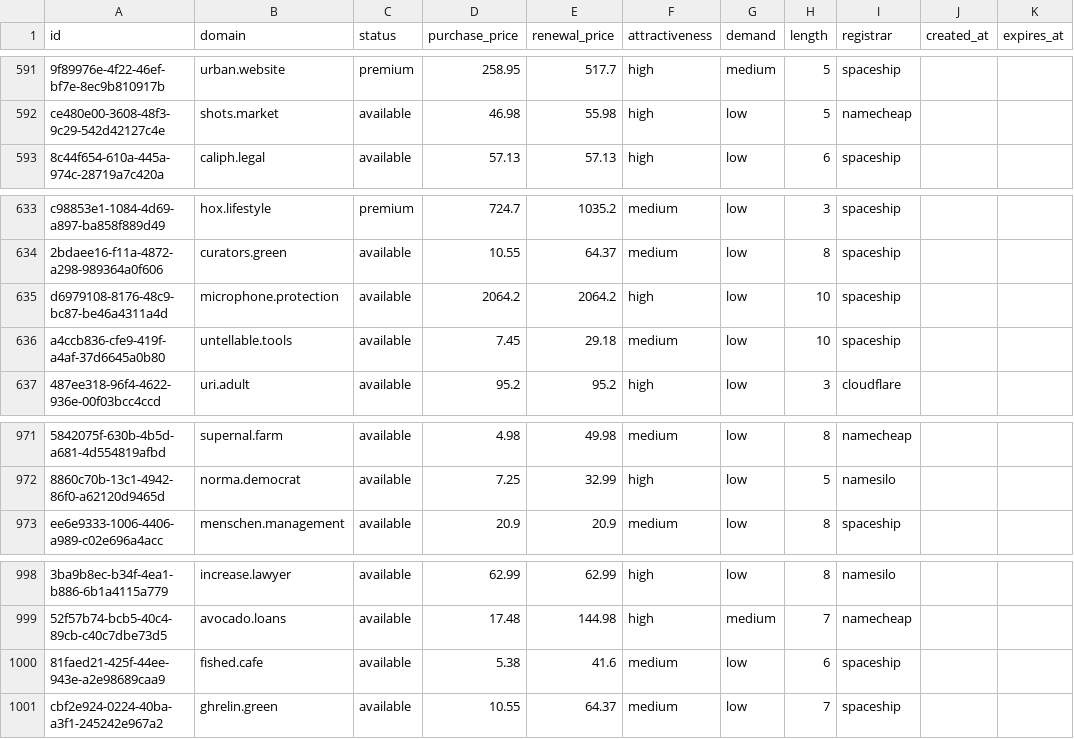
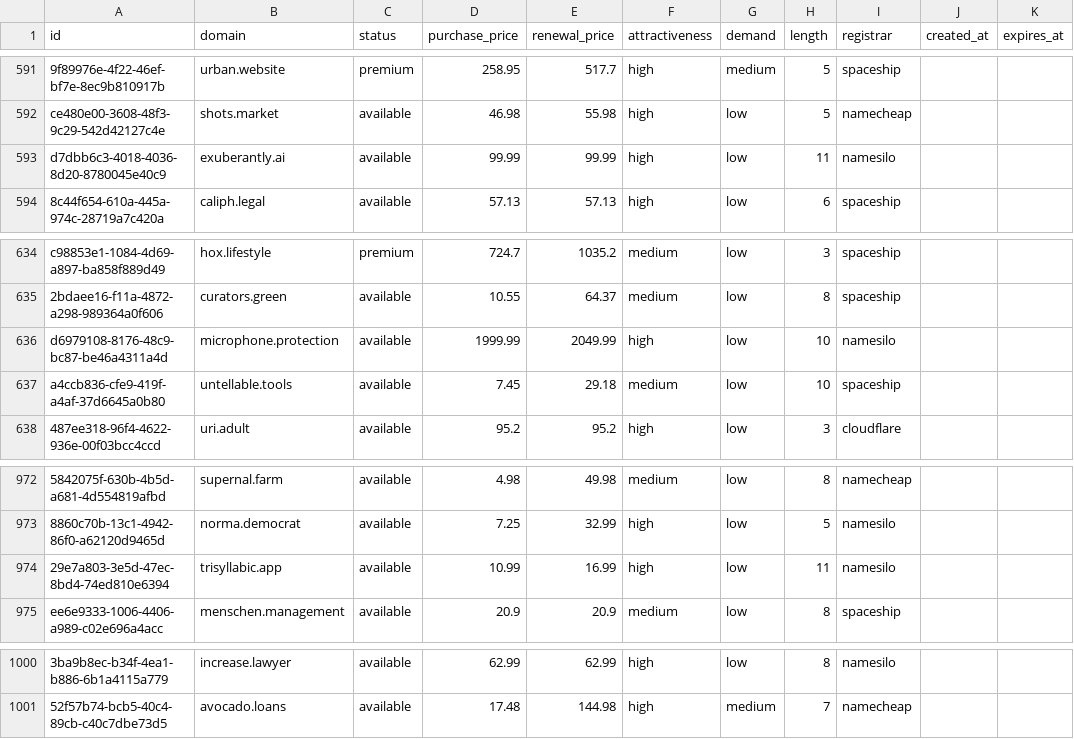
Before and after one commit to UniqueDomains/oneword-domains, a CSV file: all.csv, drawn as a sheet; only a part is shown, gaps mark what is left out; removed rows and columns are numbered as before the commit, all else as after; the diff names each change by its address in the sheet, - before the commit and + after, or states it on an @@ line.

Commit message:
Domains update

```diff
--- a/all.csv
+++ b/all.csv
+row 593: d7dbb6c3-4018-4036-8d20-8780045e40c9 | exuberantly.ai | available | 99.99 | 99.99 | high | low | 11 | namesilo
-D636 (purchase_price): 2064.2
+D636 (purchase_price): 1999.99
-E636 (renewal_price): 2064.2
+E636 (renewal_price): 2049.99
-I636 (registrar): spaceship
+I636 (registrar): namesilo
+row 974: 29e7a803-3e5d-47ec-8bd4-74ed810e6394 | trisyllabic.app | available | 10.99 | 16.99 | high | low | 11 | namesilo
-row 1000: 81faed21-425f-44ee-943e-a2e98689caa9 | fished.cafe | available | 5.38 | 41.6 | medium | low | 6 | spaceship
-row 1001: cbf2e924-0224-40ba-a3f1-245242e967a2 | ghrelin.green | available | 10.55 | 64.37 | medium | low | 7 | spaceship
```
Also changed, not shown: 3 other files.
